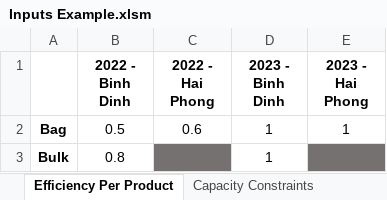
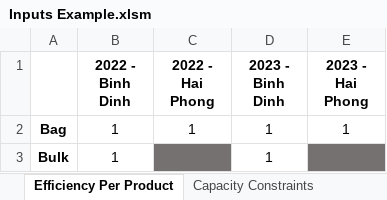
Before and after one commit to MontyMinh/Optimizer, an Excel workbook: 0. Inputs/Inputs Example.xlsm, sheet Efficiency Per Product, drawn as a sheet; values as stored, in another font and other column widths than the file's, no borders; the diff names each change by its address in the sheet, - before the commit and + after, or states it on an @@ line.

```diff
--- a/0. Inputs/Inputs Example.xlsm (sheet Efficiency Per Product)
+++ b/0. Inputs/Inputs Example.xlsm (sheet Efficiency Per Product)
-B2 (2022 - Binh Dinh): 0.5
+B2 (2022 - Binh Dinh): 1
-C2 (2022 - Hai Phong): 0.6
+C2 (2022 - Hai Phong): 1
-B3 (2022 - Binh Dinh): 0.8
+B3 (2022 - Binh Dinh): 1
```
Also changed, not shown: sheet Supply Constraints, sheet Inbound Cost Per Product, 6. Results/Results.xlsx, 9 other files.
